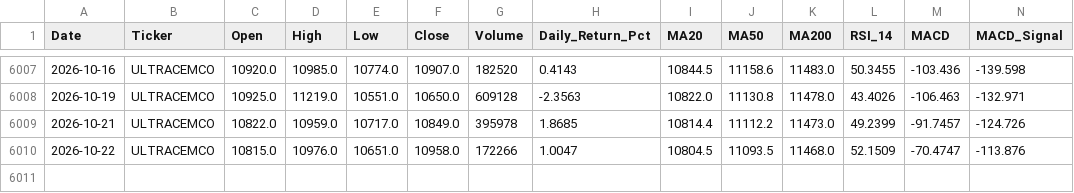
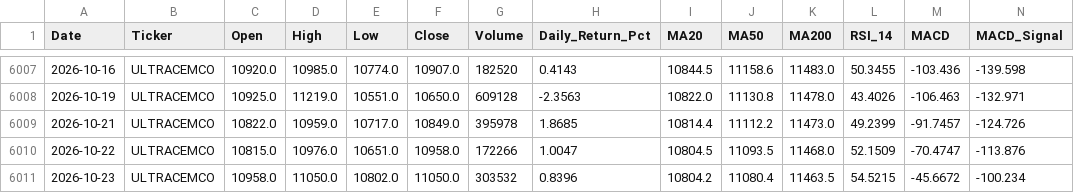
Before and after one commit to wimpypython/nifty-stock-intelligence, a CSV file: data/historical/ULTRACEMCO.csv, drawn as a sheet; only a part is shown, gaps mark what is left out; rows hold the shown columns only; the diff names each change by its address in the sheet, - before the commit and + after, or states it on an @@ line.

```diff
--- a/data/historical/ULTRACEMCO.csv
+++ b/data/historical/ULTRACEMCO.csv
+row 6011: 2026-10-23 | ULTRACEMCO | 10958.0 | 11050.0 | 10802.0 | 11050.0 | 303532 | 0.8396 | 10804.2 | 11080.4 | 11463.5 | 54.5215 | -45.6672 | -100.234
```
Also changed, not shown: data/historical/ADANIENT.csv, data/historical/APOLLOHOSP.csv, 8 other files.
